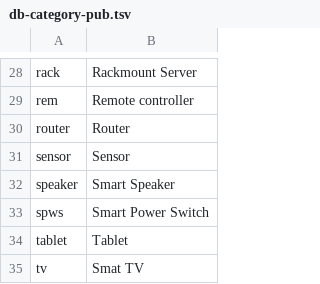
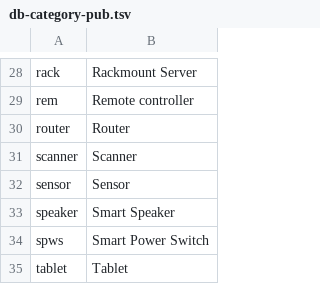
Before and after one commit to ciax/cfg.pub, a TSV file: db/db-category-pub.tsv, drawn as a sheet; only a part is shown, gaps mark what is left out; the shorter side is filled out with more unchanged rows; the diff names each change by its address in the sheet, - before the commit and + after, or states it on an @@ line.

```diff
--- a/db/db-category-pub.tsv
+++ b/db/db-category-pub.tsv
+row 31: scanner | Scanner
```
Also changed, not shown: db/db-model-pub.tsv.
